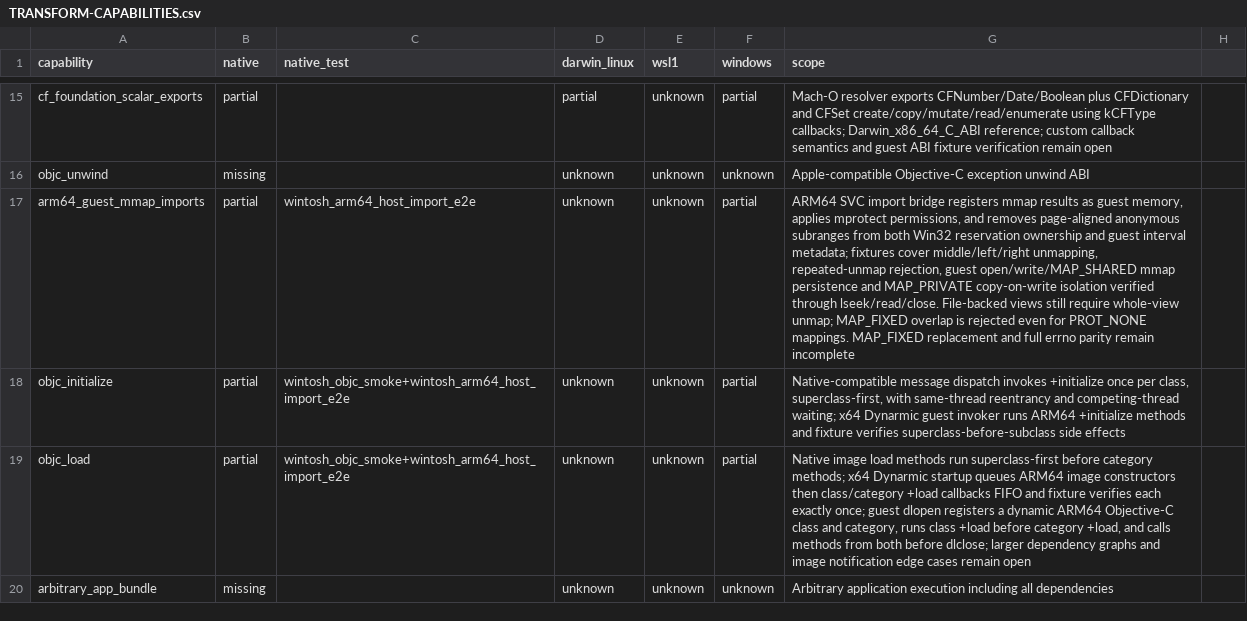
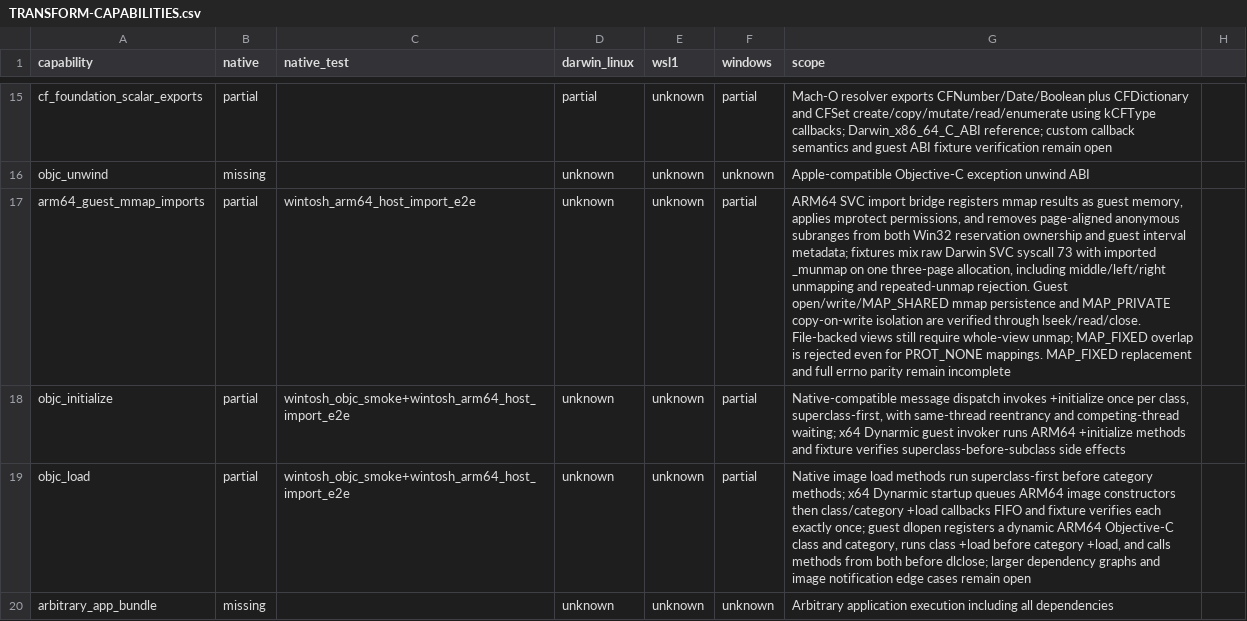
Before and after one commit to tarekwasfy01/Wintosh, a CSV file: docs/porting/TRANSFORM-CAPABILITIES.csv, drawn as a sheet; only a part is shown, gaps mark what is left out; the diff names each change by its address in the sheet, - before the commit and + after, or states it on an @@ line.

Commit message:
Exercise anonymous munmap through Darwin SVC

```diff
--- a/docs/porting/TRANSFORM-CAPABILITIES.csv
+++ b/docs/porting/TRANSFORM-CAPABILITIES.csv
-G17 (scope): …metadata; fixtures cover middle/left/right unmapping, repeated-unmap rejection, guest open/write/MAP_SHARED mmap persistence and MAP_PRIVATE copy-on-write isolation verified through…
+G17 (scope): …metadata; fixtures mix raw Darwin SVC syscall 73 with imported _munmap on one three-page allocation, including middle/left/right unmapping and repeated-unmap rejection. Guest open/write/MAP_SHARED mmap persistence and MAP_PRIVATE copy-on-write isolation are verified through…
```
Also changed, not shown: 3 other files.
